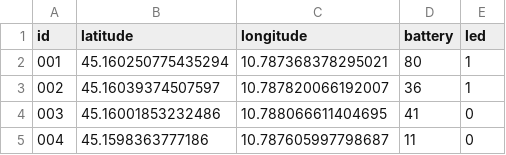
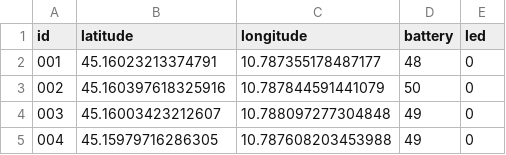
Before and after one commit to saajann/construction-site-monitoring-system, a CSV file: src/data/helmets.csv, drawn as a sheet.

```diff
--- a/src/data/helmets.csv
+++ b/src/data/helmets.csv
@@ -1,5 +1,5 @@
 id,latitude,longitude,battery,led
-001,45.160250775435294,10.787368378295021,80,1
-002,45.16039374507597,10.787820066192007,36,1
-003,45.16001853232486,10.788066611404695,41,0
-004,45.1598363777186,10.787605997798687,11,0
+001,45.16023213374791,10.787355178487177,48,0
+002,45.160397618325916,10.787844591441079,50,0
+003,45.16003423212607,10.788097277304848,49,0
+004,45.15979716286305,10.787608203453988,49,0
```
Also changed, not shown: src/data/map.csv, src/data/stations.csv, 1 other file.
